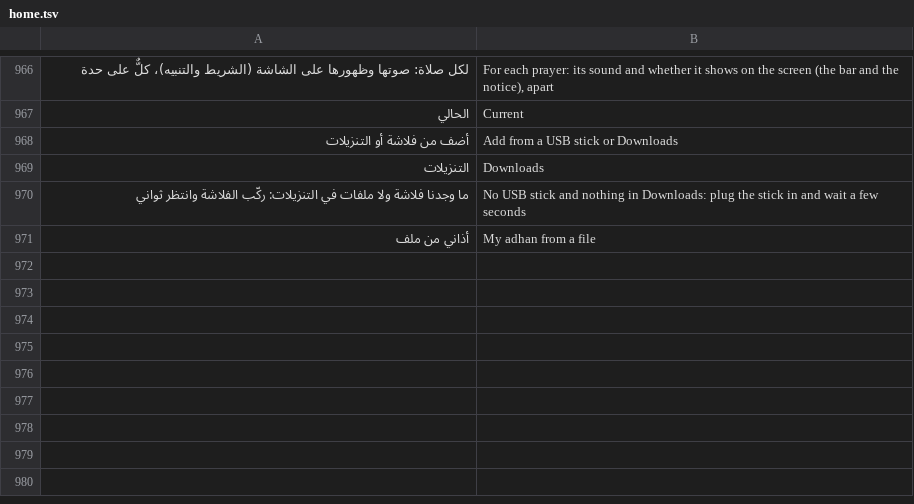
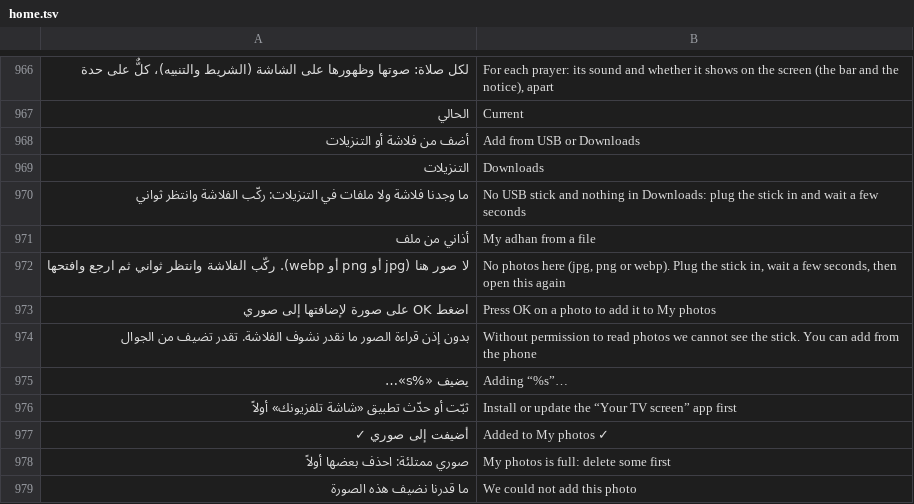
Before and after one commit to tshi-dev/UrTV, a TSV file: i18n/en/home.tsv, drawn as a sheet; only a part is shown, gaps mark what is left out; the diff names each change by its address in the sheet, - before the commit and + after, or states it on an @@ line.

Commit message:
«أضف من فلاشة أو التنزيلات» for «صوري»: the home reads the photo, the screensaver app gets no permission

```diff
--- a/i18n/en/home.tsv
+++ b/i18n/en/home.tsv
-B968: Add from a USB stick or Downloads
+B968: Add from USB or Downloads
+row 972: لا صور هنا (jpg أو png أو webp). ركّب الفلاشة وانتظر ثواني ثم ارجع وافتحها | No photos here (jpg, png or webp). Plug the stick in, wait a few seconds, then open this again
+row 973: اضغط OK على صورة لإضافتها إلى صوري | Press OK on a photo to add it to My photos
+row 974: بدون إذن قراءة الصور ما نقدر نشوف الفلاشة. تقدر تضيف من الجوال | Without permission to read photos we cannot see the stick. You can add from the phone
+row 975: يضيف «%s»… | Adding “%s”…
+row 976: ثبّت أو حدّث تطبيق «شاشة تلفزيونك» أولاً | Install or update the “Your TV screen” app first
+row 977: أضيفت إلى صوري ✓ | Added to My photos ✓
+row 978: صوري ممتلئة: احذف بعضها أولاً | My photos is full: delete some first
+row 979: ما قدرنا نضيف هذه الصورة | We could not add this photo
```
Also changed, not shown: i18n/en/saver.tsv, 13 other files.
